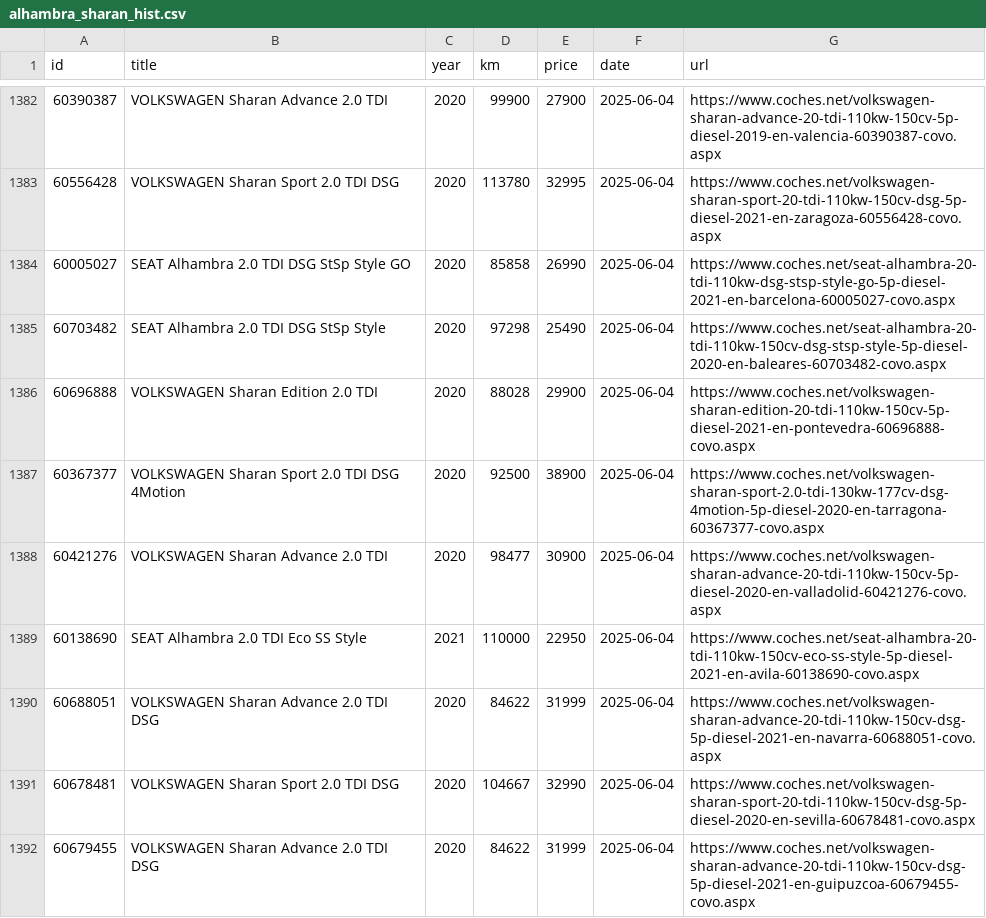
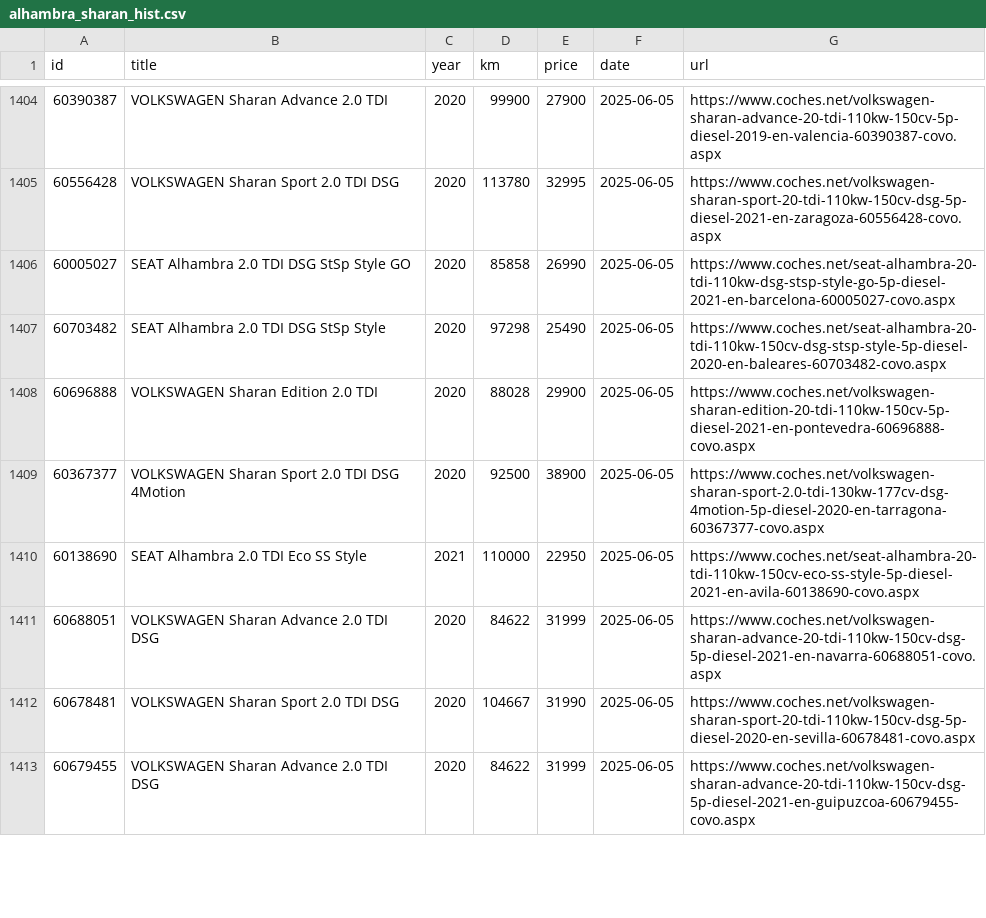
Before and after one commit to Quejicus/coches, a CSV file: data/alhambra_sharan_hist.csv, drawn as a sheet; only a part is shown, gaps mark what is left out; the diff covers the shown part only.

```diff
--- a/data/alhambra_sharan_hist.csv
+++ b/data/alhambra_sharan_hist.csv
@@ -1382,11 +1404,10 @@ id,title,year,km,price,date,url
-60390387,VOLKSWAGEN Sharan Advance 2.0 TDI,2020,99900,27900,2025-06-04,https://www.coches.net/volkswagen-sharan-advance-20-tdi-110kw-150cv-5p-diesel-2019-en-valencia-60390387-covo.aspx
-60556428,VOLKSWAGEN Sharan Sport 2.0 TDI DSG,2020,113780,32995,2025-06-04,https://www.coches.net/volkswagen-sharan-sport-20-tdi-110kw-150cv-dsg-5p-diesel-2021-en-zaragoza-60556428-covo.aspx
-60005027,SEAT Alhambra 2.0 TDI DSG StSp Style GO,2020,85858,26990,2025-06-04,https://www.coches.net/seat-alhambra-20-tdi-110kw-dsg-stsp-style-go-5p-diesel-2021-en-barcelona-60005027-covo.aspx
-60703482,SEAT Alhambra 2.0 TDI DSG StSp Style,2020,97298,25490,2025-06-04,https://www.coches.net/seat-alhambra-20-tdi-110kw-150cv-dsg-stsp-style-5p-diesel-2020-en-baleares-60703482-covo.aspx
-60696888,VOLKSWAGEN Sharan Edition 2.0 TDI,2020,88028,29900,2025-06-04,https://www.coches.net/volkswagen-sharan-edition-20-tdi-110kw-150cv-5p-diesel-2021-en-pontevedra-60696888-covo.aspx
-60367377,VOLKSWAGEN Sharan Sport 2.0 TDI DSG 4Motion,2020,92500,38900,2025-06-04,https://www.coches.net/volkswagen-sharan-sport-2.0-tdi-130kw-177cv-dsg-4motion-5p-diesel-2020-en-tarragona-60367377-covo.aspx
-60421276,VOLKSWAGEN Sharan Advance 2.0 TDI,2020,98477,30900,2025-06-04,https://www.coches.net/volkswagen-sharan-advance-20-tdi-110kw-150cv-5p-diesel-2020-en-valladolid-60421276-covo.aspx
-60138690,SEAT Alhambra 2.0 TDI Eco SS Style,2021,110000,22950,2025-06-04,https://www.coches.net/seat-alhambra-20-tdi-110kw-150cv-eco-ss-style-5p-diesel-2021-en-avila-60138690-covo.aspx
-60688051,VOLKSWAGEN Sharan Advance 2.0 TDI DSG,2020,84622,31999,2025-06-04,https://www.coches.net/volkswagen-sharan-advance-20-tdi-110kw-150cv-dsg-5p-diesel-2021-en-navarra-60688051-covo.aspx
-60678481,VOLKSWAGEN Sharan Sport 2.0 TDI DSG,2020,104667,32990,2025-06-04,https://www.coches.net/volkswagen-sharan-sport-20-tdi-110kw-150cv-dsg-5p-diesel-2020-en-sevilla-60678481-covo.aspx
-60679455,VOLKSWAGEN Sharan Advance 2.0 TDI DSG,2020,84622,31999,2025-06-04,https://www.coches.net/volkswagen-sharan-advance-20-tdi-110kw-150cv-dsg-5p-diesel-2021-en-guipuzcoa-60679455-covo.aspx
+60390387,VOLKSWAGEN Sharan Advance 2.0 TDI,2020,99900,27900,2025-06-05,https://www.coches.net/volkswagen-sharan-advance-20-tdi-110kw-150cv-5p-diesel-2019-en-valencia-60390387-covo.aspx
+60556428,VOLKSWAGEN Sharan Sport 2.0 TDI DSG,2020,113780,32995,2025-06-05,https://www.coches.net/volkswagen-sharan-sport-20-tdi-110kw-150cv-dsg-5p-diesel-2021-en-zaragoza-60556428-covo.aspx
+60005027,SEAT Alhambra 2.0 TDI DSG StSp Style GO,2020,85858,26990,2025-06-05,https://www.coches.net/seat-alhambra-20-tdi-110kw-dsg-stsp-style-go-5p-diesel-2021-en-barcelona-60005027-covo.aspx
+60703482,SEAT Alhambra 2.0 TDI DSG StSp Style,2020,97298,25490,2025-06-05,https://www.coches.net/seat-alhambra-20-tdi-110kw-150cv-dsg-stsp-style-5p-diesel-2020-en-baleares-60703482-covo.aspx
+60696888,VOLKSWAGEN Sharan Edition 2.0 TDI,2020,88028,29900,2025-06-05,https://www.coches.net/volkswagen-sharan-edition-20-tdi-110kw-150cv-5p-diesel-2021-en-pontevedra-60696888-covo.aspx
+60367377,VOLKSWAGEN Sharan Sport 2.0 TDI DSG 4Motion,2020,92500,38900,2025-06-05,https://www.coches.net/volkswagen-sharan-sport-2.0-tdi-130kw-177cv-dsg-4motion-5p-diesel-2020-en-tarragona-60367377-covo.aspx
+60138690,SEAT Alhambra 2.0 TDI Eco SS Style,2021,110000,22950,2025-06-05,https://www.coches.net/seat-alhambra-20-tdi-110kw-150cv-eco-ss-style-5p-diesel-2021-en-avila-60138690-covo.aspx
+60688051,VOLKSWAGEN Sharan Advance 2.0 TDI DSG,2020,84622,31999,2025-06-05,https://www.coches.net/volkswagen-sharan-advance-20-tdi-110kw-150cv-dsg-5p-diesel-2021-en-navarra-60688051-covo.aspx
+60678481,VOLKSWAGEN Sharan Sport 2.0 TDI DSG,2020,104667,31990,2025-06-05,https://www.coches.net/volkswagen-sharan-sport-20-tdi-110kw-150cv-dsg-5p-diesel-2020-en-sevilla-60678481-covo.aspx
+60679455,VOLKSWAGEN Sharan Advance 2.0 TDI DSG,2020,84622,31999,2025-06-05,https://www.coches.net/volkswagen-sharan-advance-20-tdi-110kw-150cv-dsg-5p-diesel-2021-en-guipuzcoa-60679455-covo.aspx
```
Also changed, not shown: 22 added rows and 14 edited cells elsewhere in this file.
